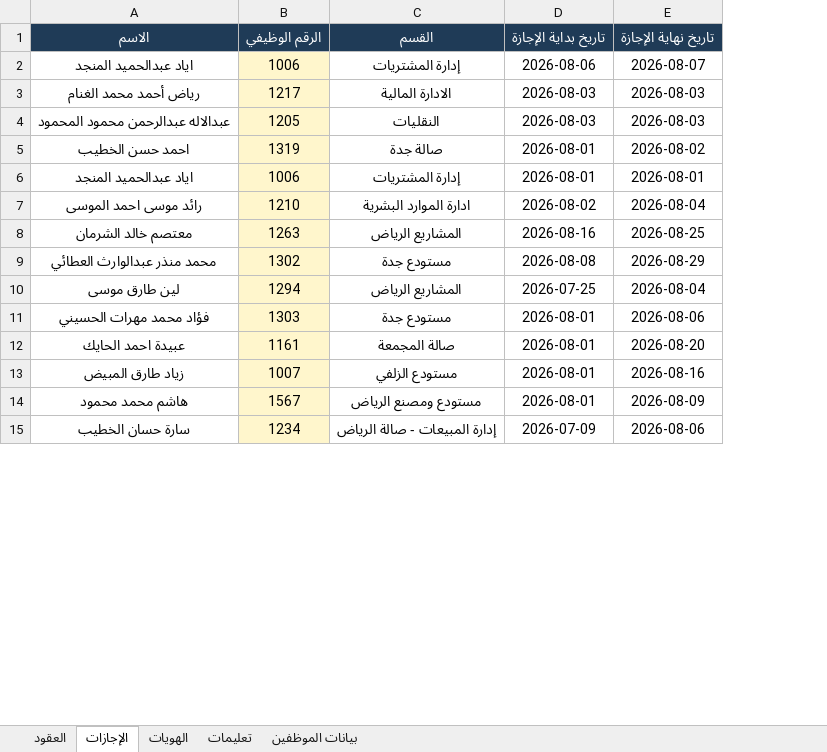
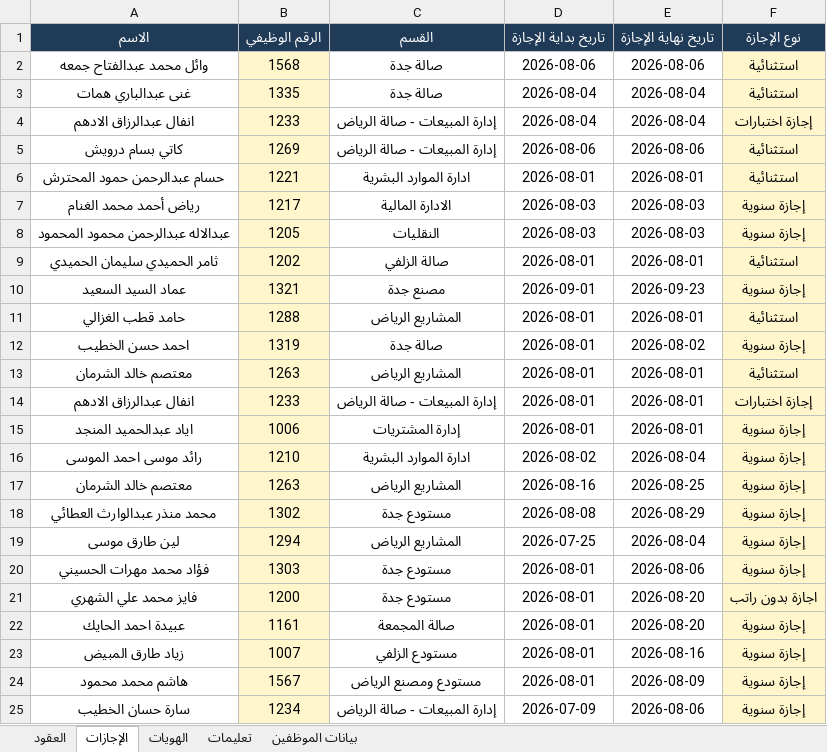
Before and after one commit to mohx94/HAIL-HOUSE-Hr-Me, an Excel workbook: employees.xlsx, sheet الإجازات, drawn as a sheet; only a part is shown; values as stored, in another font and other column widths than the file's, no borders; removed rows and columns are numbered as before the commit, all else as after; the diff names each change by its address in the sheet, - before the commit and + after, or states it on an @@ line.

```diff
--- a/employees.xlsx (sheet الإجازات)
+++ b/employees.xlsx (sheet الإجازات)
+column F (نوع الإجازة), rows 7-8: إجازة سنوية | إجازة سنوية; row 12: إجازة سنوية; rows 15-20: all إجازة سنوية; rows 22-25: all إجازة سنوية
-row 2: اياد عبدالحميد المنجد | 1006 | إدارة المشتريات | 2026-08-06 | 2026-08-07
+row 2: وائل محمد عبدالفتاح جمعه | 1568 | صالة جدة | 2026-08-06 | 2026-08-06 | استثنائية
+row 3: غنى عبدالباري همات | 1335 | صالة جدة | 2026-08-04 | 2026-08-04 | استثنائية
+row 4: انفال عبدالرزاق الادهم | 1233 | إدارة المبيعات - صالة الرياض | 2026-08-04 | 2026-08-04 | إجازة اختبارات
+row 5: كاتي بسام درويش | 1269 | إدارة المبيعات - صالة الرياض | 2026-08-06 | 2026-08-06 | استثنائية
+row 6: حسام عبدالرحمن حمود المحترش | 1221 | ادارة الموارد البشرية | 2026-08-01 | 2026-08-01 | استثنائية
+row 9: ثامر الحميدي سليمان الحميدي | 1202 | صالة الزلفي | 2026-08-01 | 2026-08-01 | استثنائية
+row 10: عماد السيد السعيد | 1321 | مصنع جدة | 2026-09-01 | 2026-09-23 | إجازة سنوية
+row 11: حامد قطب الغزالي | 1288 | المشاريع الرياض | 2026-08-01 | 2026-08-01 | استثنائية
+row 13: معتصم خالد الشرمان | 1263 | المشاريع الرياض | 2026-08-01 | 2026-08-01 | استثنائية
+row 14: انفال عبدالرزاق الادهم | 1233 | إدارة المبيعات - صالة الرياض | 2026-08-01 | 2026-08-01 | إجازة اختبارات
+row 21: فايز محمد علي الشهري | 1200 | مستودع جدة | 2026-08-01 | 2026-08-20 | اجازة بدون راتب
```
Also changed, not shown: sheet بيانات الموظفين, sheet تعليمات.
